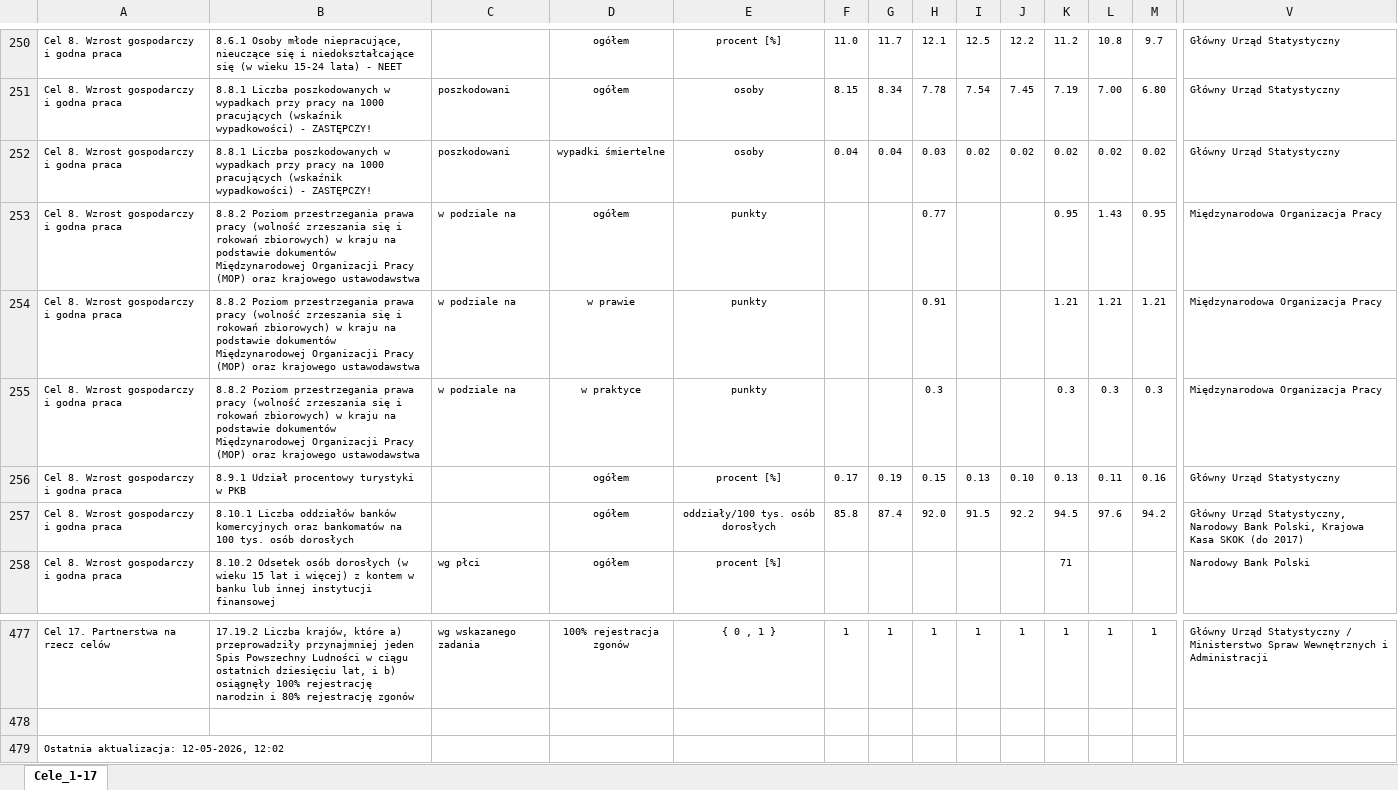
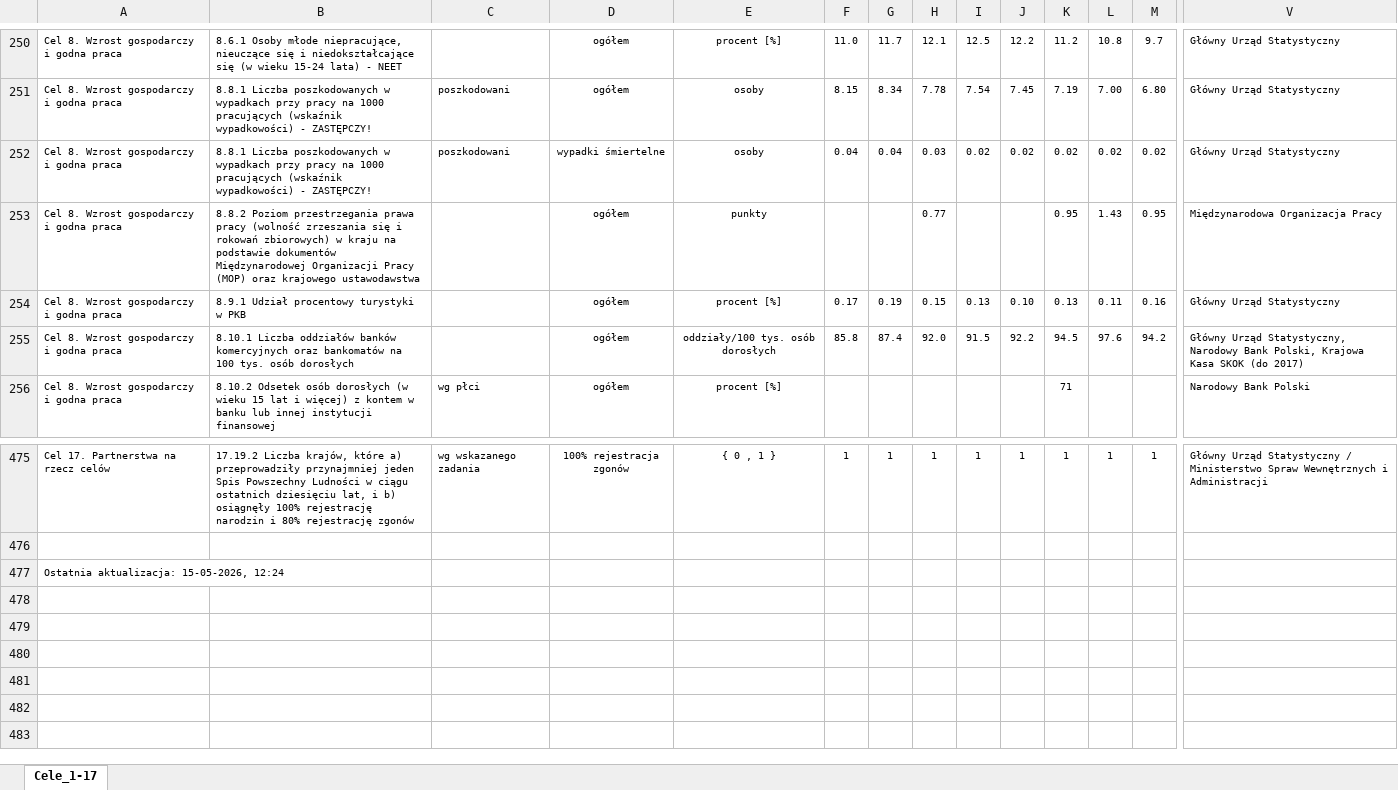
Before and after one commit to statisticspoland/sdg-indicators-pl, an Excel workbook: assets/excel/pl/wskazniki_globalne.xlsx, sheet Cele_1-17, drawn as a sheet; only a part is shown, gaps mark what is left out; values as stored, in another font and other column widths than the file's, no borders; charts and pictures not drawn; removed rows and columns are numbered as before the commit, all else as after; rows hold the shown columns only; the diff names each change by its address in the sheet, - before the commit and + after, or states it on an @@ line.

```diff
--- a/assets/excel/pl/wskazniki_globalne.xlsx (sheet Cele_1-17)
+++ b/assets/excel/pl/wskazniki_globalne.xlsx (sheet Cele_1-17)
-C253: w podziale na
+C253: (empty)
-row 254: Cel 8. Wzrost gospodarczy i godna praca | 8.8.2 Poziom przestrzegania prawa pracy (wolność zrzeszania się i rokowań zbiorowych) w kraju na podstawie dokumentów Międzynarodowej Organizacji Pracy (MOP) oraz krajowego ustawodawstwa | w podziale na | w prawie | punkty |  |  | 0.91 |  |  | 1.21 | 1.21 | 1.21 | Międzynarodowa Organizacja Pracy
-row 255: Cel 8. Wzrost gospodarczy i godna praca | 8.8.2 Poziom przestrzegania prawa pracy (wolność zrzeszania się i rokowań zbiorowych) w kraju na podstawie dokumentów Międzynarodowej Organizacji Pracy (MOP) oraz krajowego ustawodawstwa | w podziale na | w praktyce | punkty |  |  | 0.3 |  |  | 0.3 | 0.3 | 0.3 | Międzynarodowa Organizacja Pracy
-A477: Ostatnia aktualizacja: 12-05-2026, 12:02
+A477: Ostatnia aktualizacja: 15-05-2026, 12:24
```
Also changed, not shown: assets/excel/en/global_sdg_indicators.xlsx.
